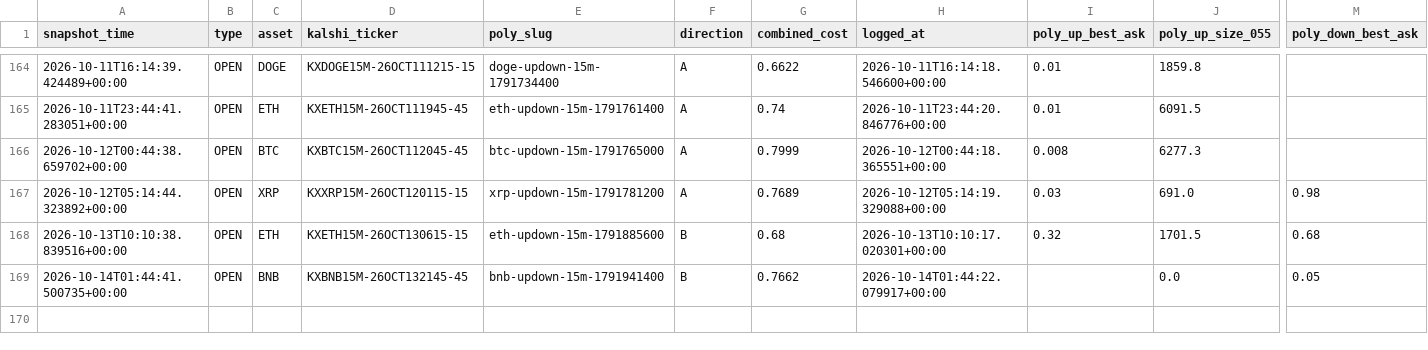
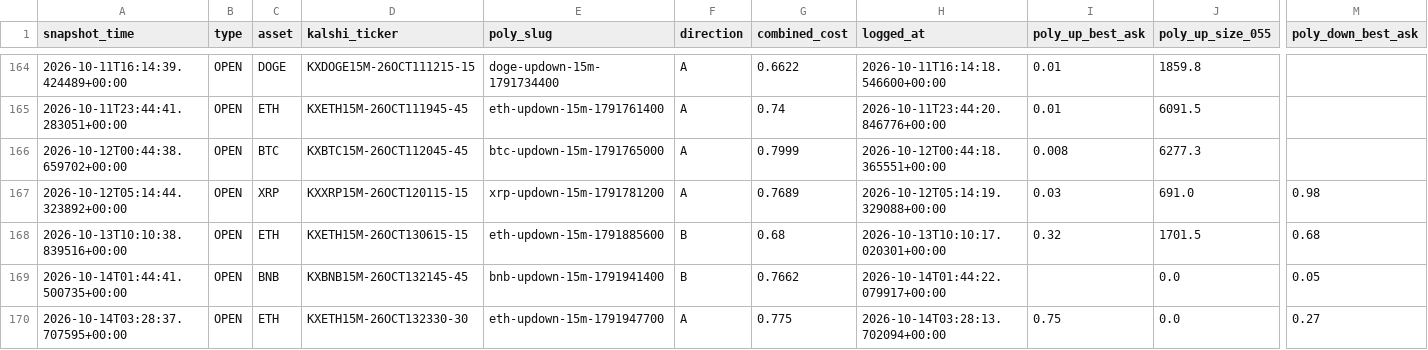
Before and after one commit to Prinxe-crypto/gap-maker-depth-monitor, a CSV file: depth_snapshots.csv, drawn as a sheet; only a part is shown, gaps mark what is left out; rows hold the shown columns only; the diff names each change by its address in the sheet, - before the commit and + after, or states it on an @@ line.

```diff
--- a/depth_snapshots.csv
+++ b/depth_snapshots.csv
+row 170: 2026-10-14T03:28:37.707595+00:00 | OPEN | ETH | KXETH15M-26OCT132330-30 | eth-updown-15m-1791947700 | A | 0.775 | 2026-10-14T03:28:13.702094+00:00 | 0.75 | 0.0 | 0.27
```
Also changed, not shown: 3 other files.
